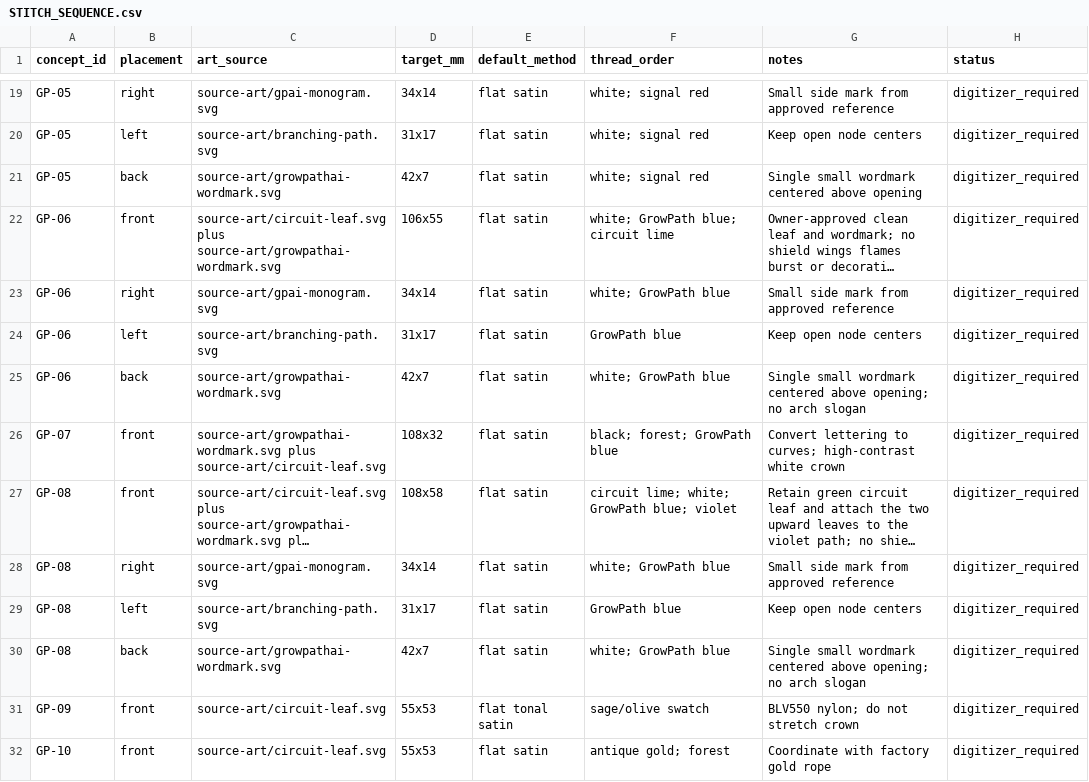
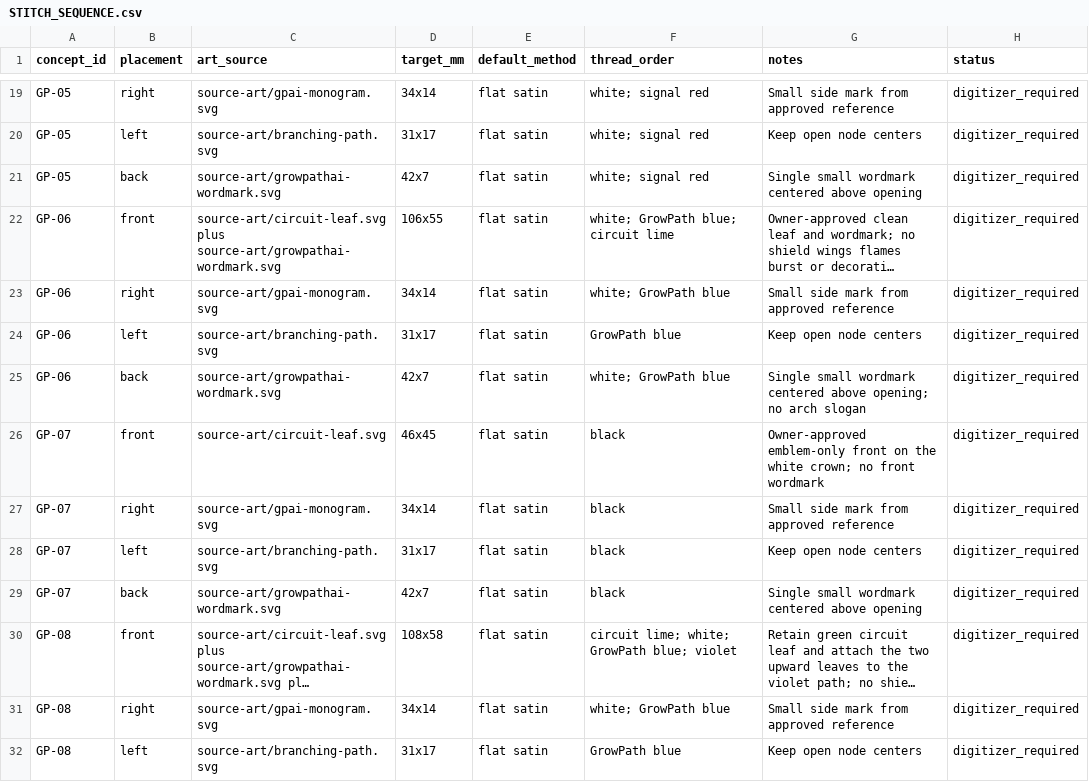
Before and after one commit to headiescannabiscompany-arch/growpath-commerical-frontend, a CSV file: assets/brands/growpathai/hat-collection-2026/STITCH_SEQUENCE.csv, drawn as a sheet; only a part is shown, gaps mark what is left out; the shorter side is filled out with more unchanged rows; long unchanged cells end in …; the diff names each change by its address in the sheet, - before the commit and + after, or states it on an @@ line.

Commit message:
assets: approve GP-07 glacier contrast

```diff
--- a/assets/brands/growpathai/hat-collection-2026/STITCH_SEQUENCE.csv
+++ b/assets/brands/growpathai/hat-collection-2026/STITCH_SEQUENCE.csv
-C26 (art_source): source-art/growpathai-wordmark.svg plus source-art/circuit-leaf.svg
+C26 (art_source): source-art/circuit-leaf.svg
-D26 (target_mm): 108x32
+D26 (target_mm): 46x45
-F26 (thread_order): black; forest; GrowPath blue
+F26 (thread_order): black
-G26 (notes): Convert lettering to curves; high-contrast white crown
+G26 (notes): Owner-approved emblem-only front on the white crown; no front wordmark
+row 27: GP-07 | right | source-art/gpai-monogram.svg | 34x14 | flat satin | black | Small side mark from approved reference | digitizer_required
+row 28: GP-07 | left | source-art/branching-path.svg | 31x17 | flat satin | black | Keep open node centers | digitizer_required
+row 29: GP-07 | back | source-art/growpathai-wordmark.svg | 42x7 | flat satin | black | Single small wordmark centered above opening | digitizer_required
```
Also changed, not shown: 6 other files.
